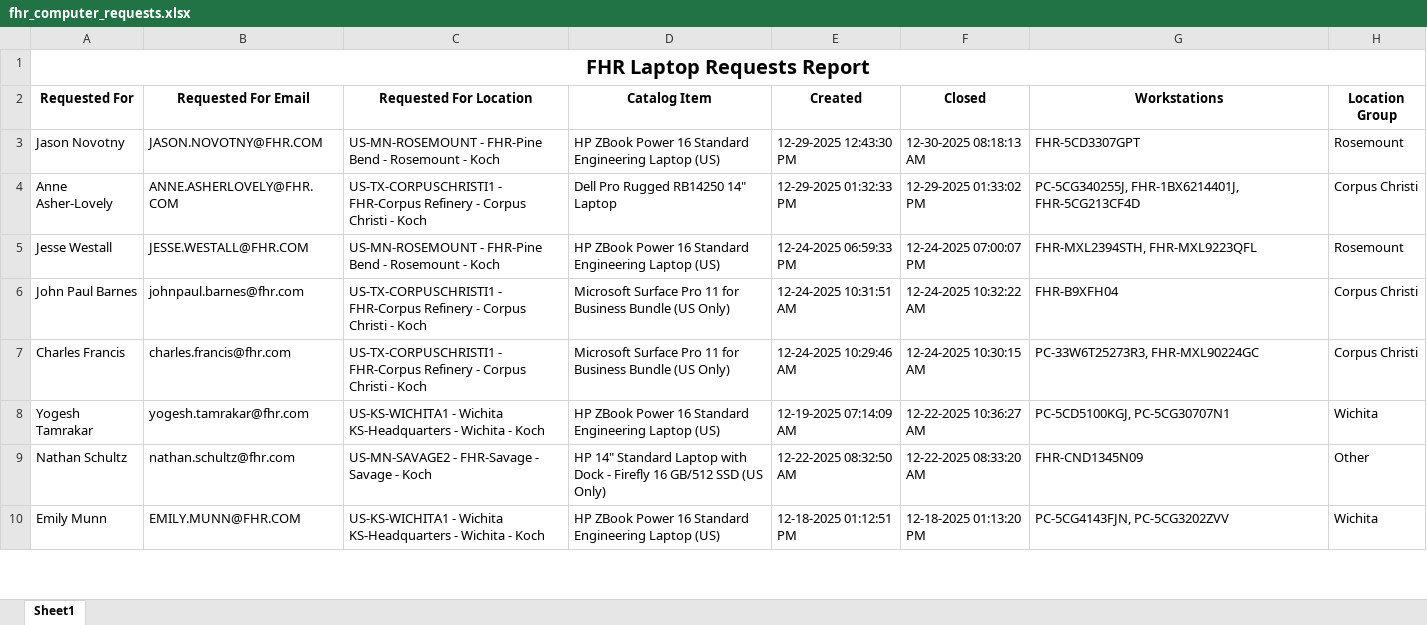
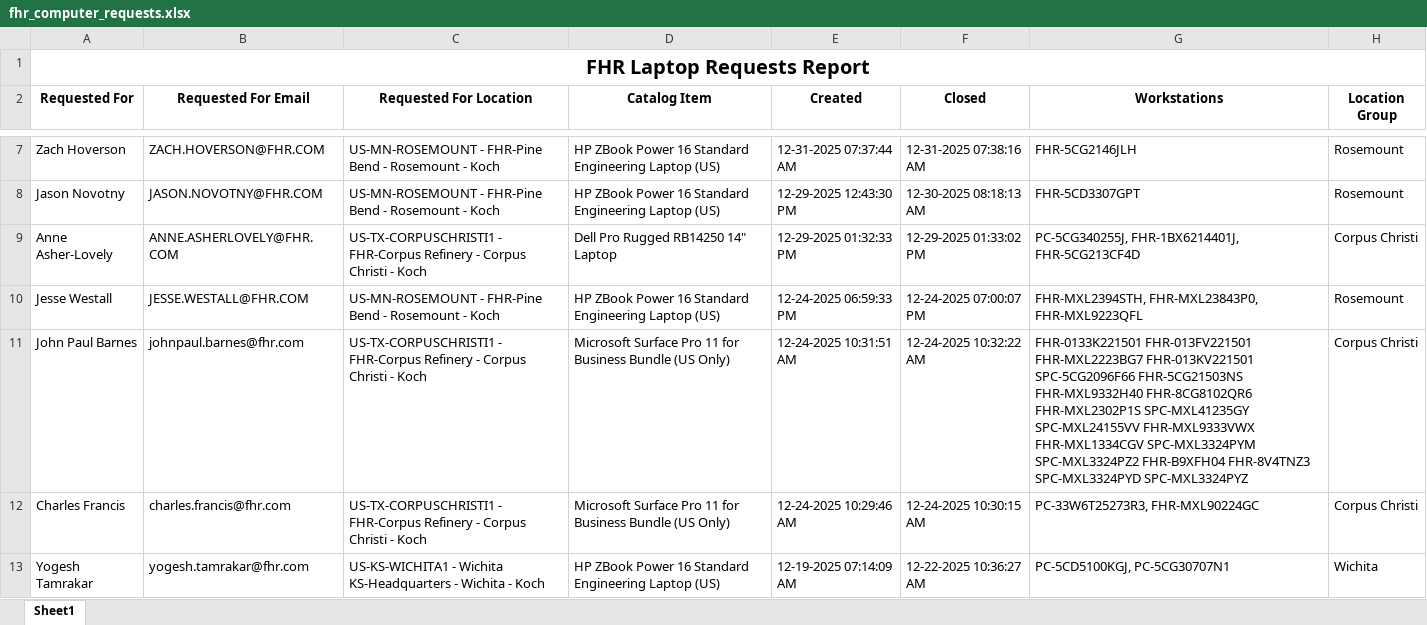
Before and after one commit to ellis-massey-FHR/fhr-device-audit, an Excel workbook: output/fhr_computer_requests.xlsx, sheet Sheet1, drawn as a sheet; only a part is shown, gaps mark what is left out; the shorter side is filled out with more unchanged rows; values as stored, in another font and other column widths than the file's, no borders; charts and pictures not drawn; addresses are those after the commit; the diff covers the shown part only; the diff names each change by its address in the sheet, - before the commit and + after, or states it on an @@ line.

```diff
--- a/output/fhr_computer_requests.xlsx (sheet Sheet1)
+++ b/output/fhr_computer_requests.xlsx (sheet Sheet1)
+row 7: Zach Hoverson | ZACH.HOVERSON@FHR.COM | US-MN-ROSEMOUNT - FHR-Pine Bend - Rosemount - Koch | HP ZBook Power 16 Standard Engineering Laptop (US) | 12-31-2025 07:37:44 AM | 12-31-2025 07:38:16 AM | FHR-5CG2146JLH | Rosemount
-G10 (Workstations): FHR-MXL2394STH, FHR-MXL9223QFL
+G10 (Workstations): FHR-MXL2394STH, FHR-MXL23843P0, FHR-MXL9223QFL
-G11 (Workstations): FHR-B9XFH04
+G11 (Workstations): FHR-0133K221501 FHR-013FV221501 FHR-MXL2223BG7 FHR-013KV221501 SPC-5CG2096F66 FHR-5CG21503NS FHR-MXL9332H40 FHR-8CG8102QR6 FHR-MXL2302P1S SPC-MXL41235GY SPC-MXL24155VV FHR-MXL9333VWX FHR-MXL1334CGV SPC-MXL3324PYM SPC-MXL3324PZ2 FHR-B9XFH04 FHR-8V4TNZ3 SPC-MXL3324PYD SPC-MXL3324PYZ
```
Also changed, not shown: 4 added rows, 5 removed rows and 17 edited cells elsewhere in this sheet, charts or pictures.
